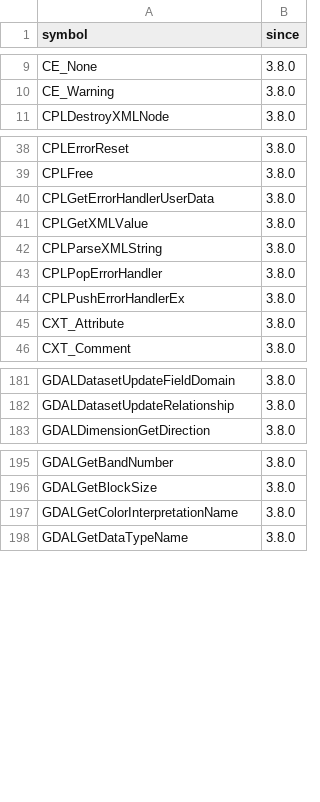
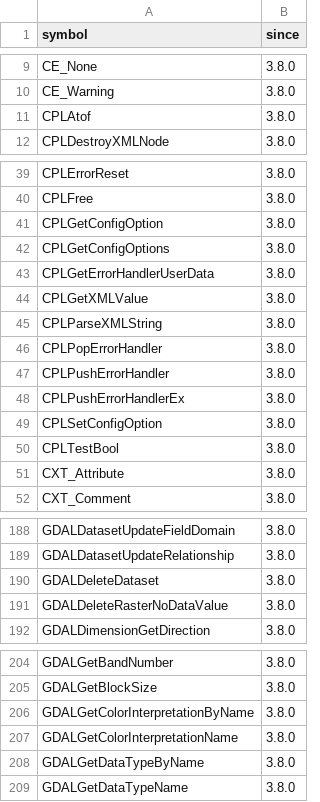
Before and after one commit to rgdal-dev/GDAL7, a CSV file: data-raw/gdal-symbol-versions.csv, drawn as a sheet; only a part is shown, gaps mark what is left out; the diff covers the shown part only; the diff names each change by its address in the sheet, - before the commit and + after, or states it on an @@ line.

```diff
--- a/data-raw/gdal-symbol-versions.csv
+++ b/data-raw/gdal-symbol-versions.csv
+row 11: CPLAtof | 3.8.0
+row 41: CPLGetConfigOption | 3.8.0
+row 42: CPLGetConfigOptions | 3.8.0
+row 47: CPLPushErrorHandler | 3.8.0
+row 49: CPLSetConfigOption | 3.8.0
+row 50: CPLTestBool | 3.8.0
+row 190: GDALDeleteDataset | 3.8.0
+row 191: GDALDeleteRasterNoDataValue | 3.8.0
+row 206: GDALGetColorInterpretationByName | 3.8.0
+row 208: GDALGetDataTypeByName | 3.8.0
```
Also changed, not shown: 22 added rows and 1 removed row elsewhere in this file, 46 other files.
